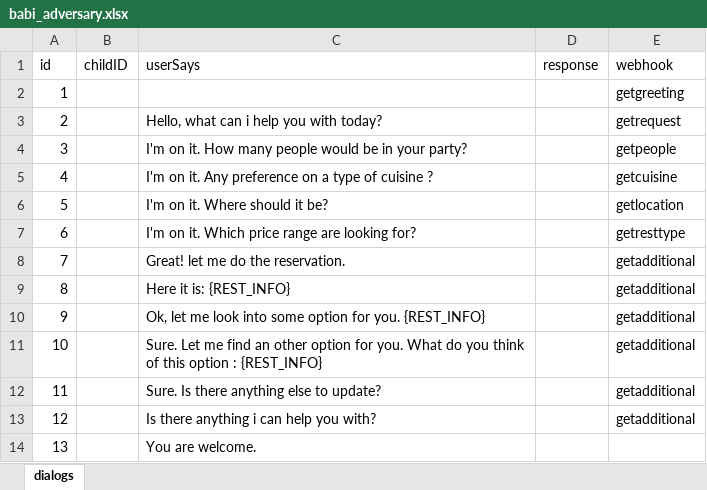
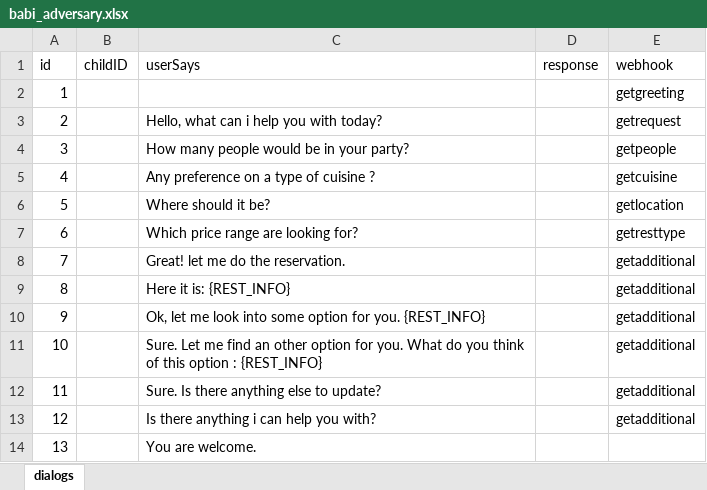
Before and after one commit to zhupengjia/elsa_chatbot, an Excel workbook: data/babi/babi_adversary.xlsx, sheet dialogs, drawn as a sheet; values as stored, in another font and other column widths than the file's, no borders; the diff names each change by its address in the sheet, - before the commit and + after, or states it on an @@ line.

Commit message:
updated

```diff
--- a/data/babi/babi_adversary.xlsx (sheet dialogs)
+++ b/data/babi/babi_adversary.xlsx (sheet dialogs)
-C4 (userSays): I'm on it. How many people would be in your party?
+C4 (userSays): How many people would be in your party?
-C5 (userSays): I'm on it. Any preference on a type of cuisine ?
+C5 (userSays): Any preference on a type of cuisine ?
-C6 (userSays): I'm on it. Where should it be?
+C6 (userSays): Where should it be?
-C7 (userSays): I'm on it. Which price range are looking for?
+C7 (userSays): Which price range are looking for?
```
